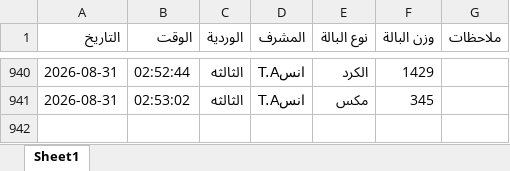
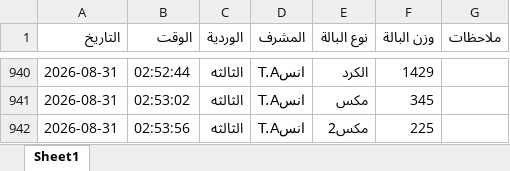
Before and after one commit to mahmedabdallh123/BELYARN, an Excel workbook: luva.xlsx, sheet Sheet1, drawn as a sheet; only a part is shown, gaps mark what is left out; values as stored, in another font and other column widths than the file's, no borders; the diff names each change by its address in the sheet, - before the commit and + after, or states it on an @@ line.

Commit message:
إدخال جديد

```diff
--- a/luva.xlsx (sheet Sheet1)
+++ b/luva.xlsx (sheet Sheet1)
+row 942: 2026-08-31 | 02:53:56 | الثالثه | انسT.A | مكس2 | 225
```
